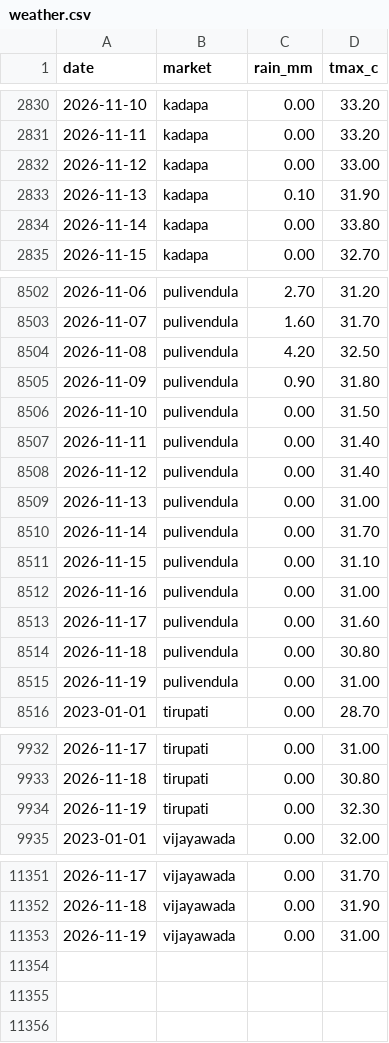
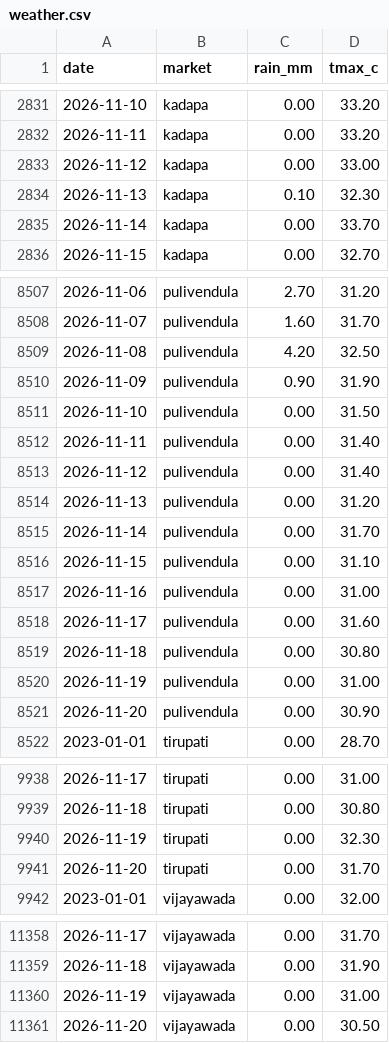
Before and after one commit to DeepakJaggupalli/MandiMitra, a CSV file: data/raw/weather.csv, drawn as a sheet; only a part is shown, gaps mark what is left out; the diff covers the shown part only.

```diff
--- a/data/raw/weather.csv
+++ b/data/raw/weather.csv
@@ -2832,4 +2833,4 @@ date,market,rain_mm,tmax_c
 2026-11-12,kadapa,0.00,33.00
-2026-11-13,kadapa,0.10,31.90
-2026-11-14,kadapa,0.00,33.80
+2026-11-13,kadapa,0.10,32.30
+2026-11-14,kadapa,0.00,33.70
 2026-11-15,kadapa,0.00,32.70
@@ -8504,3 +8509,3 @@ date,market,rain_mm,tmax_c
 2026-11-08,pulivendula,4.20,32.50
-2026-11-09,pulivendula,0.90,31.80
+2026-11-09,pulivendula,0.90,31.90
 2026-11-10,pulivendula,0.00,31.50
@@ -8508,3 +8513,3 @@ date,market,rain_mm,tmax_c
 2026-11-12,pulivendula,0.00,31.40
-2026-11-13,pulivendula,0.00,31.00
+2026-11-13,pulivendula,0.00,31.20
 2026-11-14,pulivendula,0.00,31.70
@@ -8515,2 +8520,3 @@ date,market,rain_mm,tmax_c
 2026-11-19,pulivendula,0.00,31.00
+2026-11-20,pulivendula,0.00,30.90
 2023-01-01,tirupati,0.00,28.70
@@ -9934,2 +9940,3 @@ date,market,rain_mm,tmax_c
 2026-11-19,tirupati,0.00,32.30
+2026-11-20,tirupati,0.00,31.70
 2023-01-01,vijayawada,0.00,32.00
@@ -11353 +11360,2 @@ date,market,rain_mm,tmax_c
 2026-11-19,vijayawada,0.00,31.00
+2026-11-20,vijayawada,0.00,30.50
```
Also changed, not shown: 5 added rows and 5 edited cells elsewhere in this file, 6 other files.
